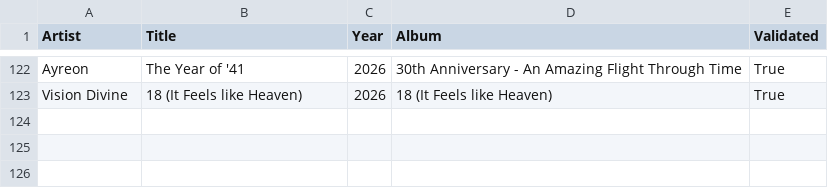
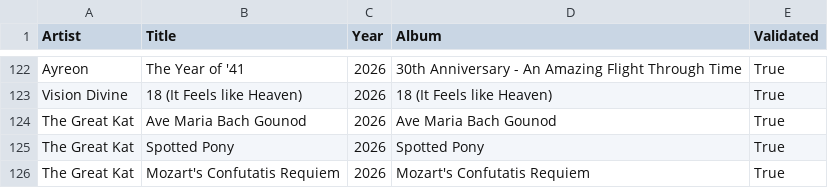
Before and after one commit to nicochunger/NeuralCast, a CSV file: NeuralForge/playlists/Neo Classical Metal.csv, drawn as a sheet; only a part is shown, gaps mark what is left out; the diff names each change by its address in the sheet, - before the commit and + after, or states it on an @@ line.

Commit message:
Update NeuralForge catalog and document TTS experiment

```diff
--- a/NeuralForge/playlists/Neo Classical Metal.csv
+++ b/NeuralForge/playlists/Neo Classical Metal.csv
+row 124: The Great Kat | Ave Maria Bach Gounod | 2026 | Ave Maria Bach Gounod | True
+row 125: The Great Kat | Spotted Pony | 2026 | Spotted Pony | True
+row 126: The Great Kat | Mozart's Confutatis Requiem | 2026 | Mozart's Confutatis Requiem | True
```
Also changed, not shown: NeuralForge/playlists/Classic Metal.csv, NeuralForge/playlists/Fantasy Metal.csv, 5 other files.
